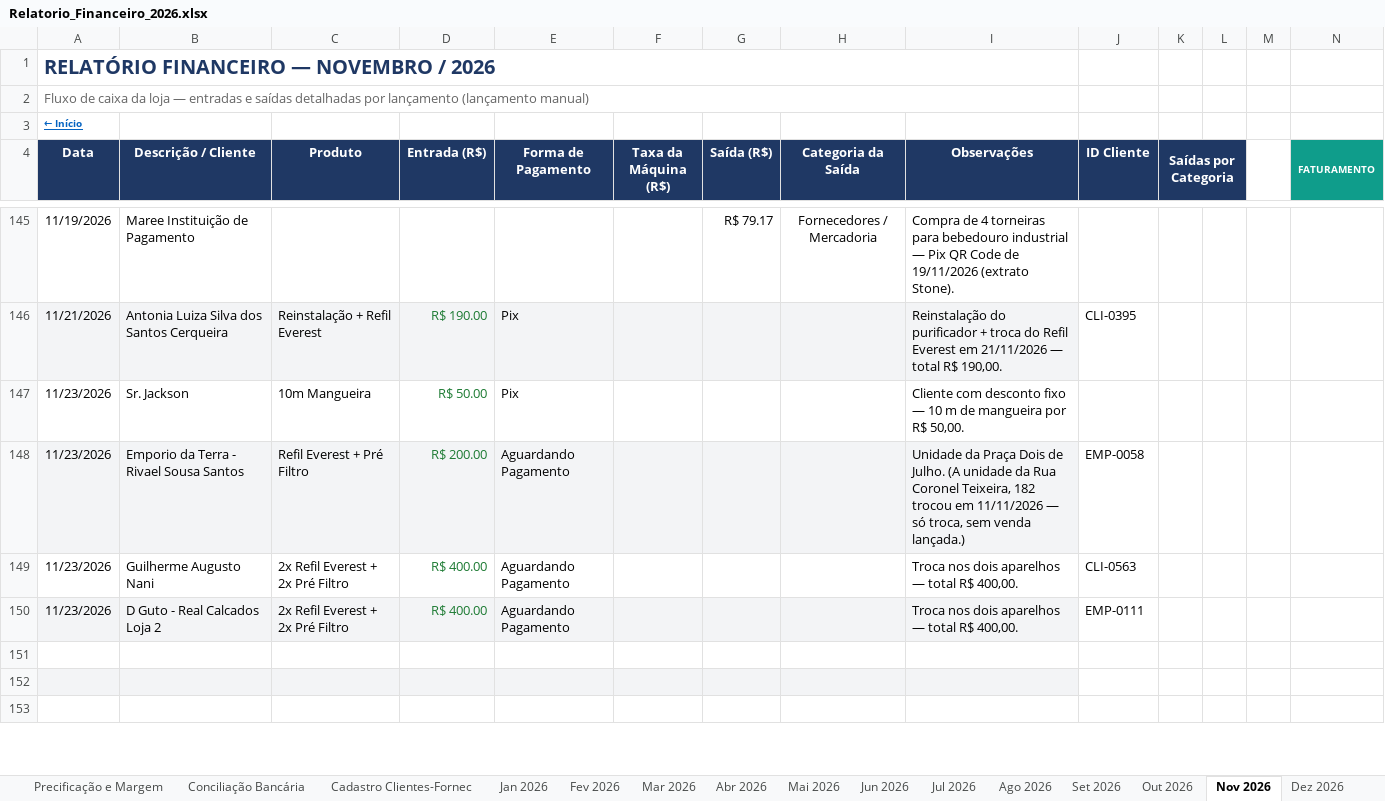
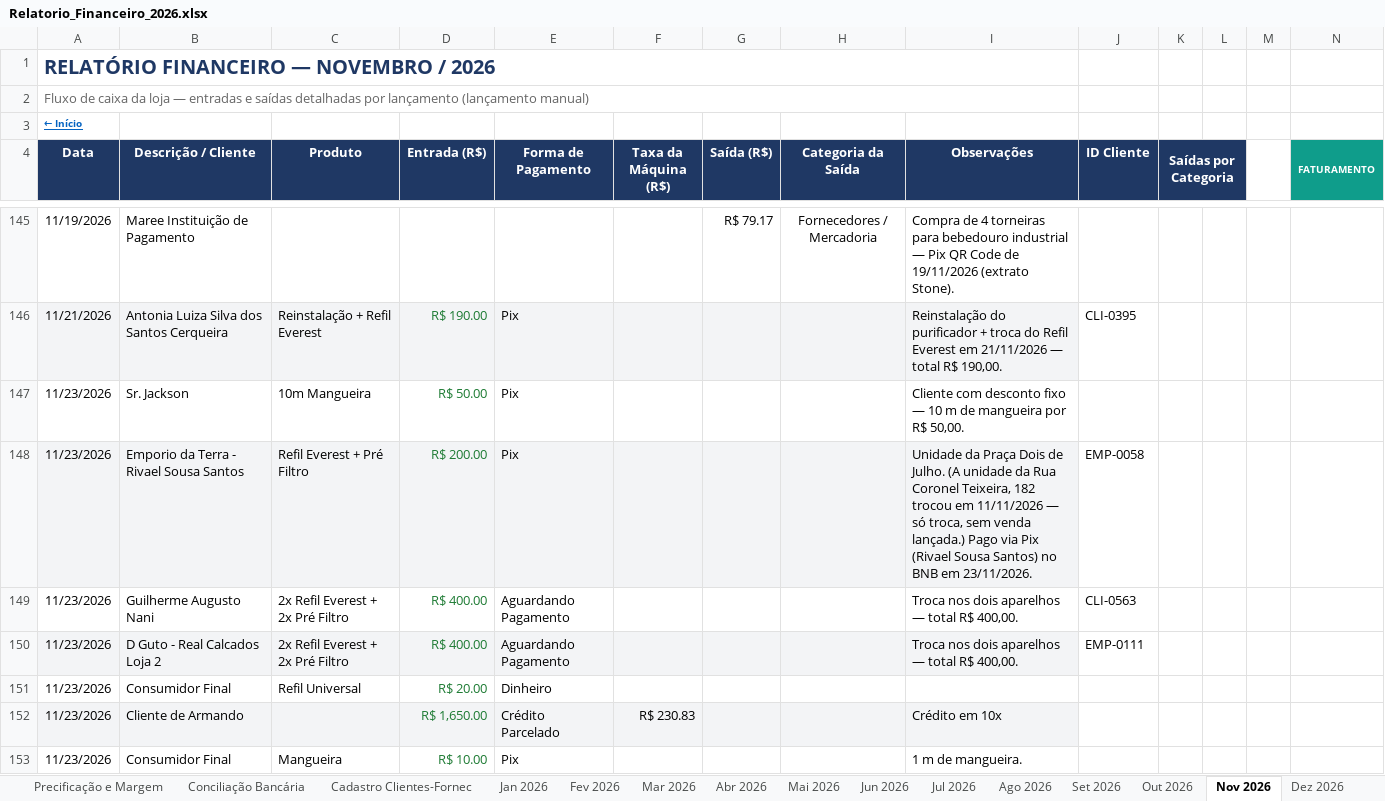
Before and after one commit to backupplanetaagua2025-hub/financeiro, an Excel workbook: Relatorio_Financeiro_2026.xlsx, sheet Nov 2026, drawn as a sheet; only a part is shown, gaps mark what is left out; values as stored, in another font and other column widths than the file's, no borders; conditional formats not drawn; rows hold the shown columns only; the diff covers the shown part only; the diff names each change by its address in the sheet, - before the commit and + after, or states it on an @@ line.

Commit message:
Atualizacao do painel - 23/11/2026 18:02

```diff
--- a/Relatorio_Financeiro_2026.xlsx (sheet Nov 2026)
+++ b/Relatorio_Financeiro_2026.xlsx (sheet Nov 2026)
-E148 (Forma de Pagamento): Aguardando Pagamento
+E148 (Forma de Pagamento): Pix
-I148 (Observações): …venda lançada.)
+I148 (Observações): …venda lançada.) Pago via Pix (Rivael Sousa Santos) no BNB em 23/11/2026.
-row 151: (empty)
+row 151: 11/23/2026 | Consumidor Final | Refil Universal | R$ 20.00 | Dinheiro
-row 152: (empty)
+row 152: 11/23/2026 | Cliente de Armando |  | R$ 1,650.00 | Crédito Parcelado | R$ 230.83 |  |  | Crédito em 10x
-row 153: (empty)
+row 153: 11/23/2026 | Consumidor Final | Mangueira | R$ 10.00 | Pix |  |  |  | 1 m de mangueira.
```
Also changed, not shown: 111 edited cells elsewhere in this sheet, sheet Contas a Pagar e Receber.
